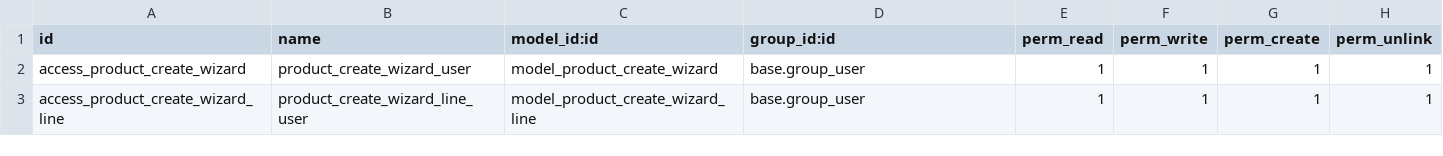
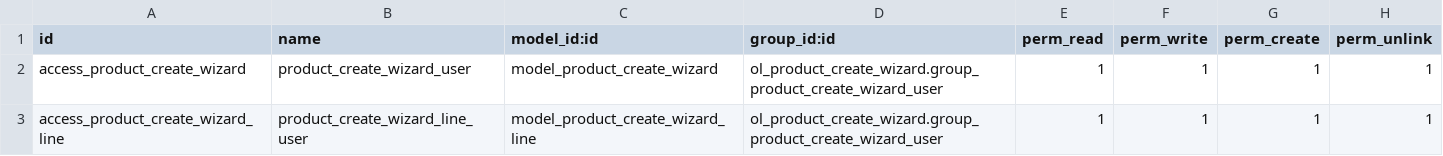
Before and after one commit to ursais/osi-addons, a CSV file: ol_product_create_wizard/security/ir.model.access.csv, drawn as a sheet.

Commit message:
[IMP] ol_product_create_wizard

```diff
--- a/ol_product_create_wizard/security/ir.model.access.csv
+++ b/ol_product_create_wizard/security/ir.model.access.csv
@@ -1,3 +1,3 @@
 id,name,model_id:id,group_id:id,perm_read,perm_write,perm_create,perm_unlink
-access_product_create_wizard,product_create_wizard_user,model_product_create_wizard,base.group_user,1,1,1,1
-access_product_create_wizard_line,product_create_wizard_line_user,model_product_create_wizard_line,base.group_user,1,1,1,1
+access_product_create_wizard,product_create_wizard_user,model_product_create_wizard,ol_product_create_wizard.group_product_create_wizard_user,1,1,1,1
+access_product_create_wizard_line,product_create_wizard_line_user,model_product_create_wizard_line,ol_product_create_wizard.group_product_create_wizard_user,1,1,1,1
```
Also changed, not shown: 12 other files.
